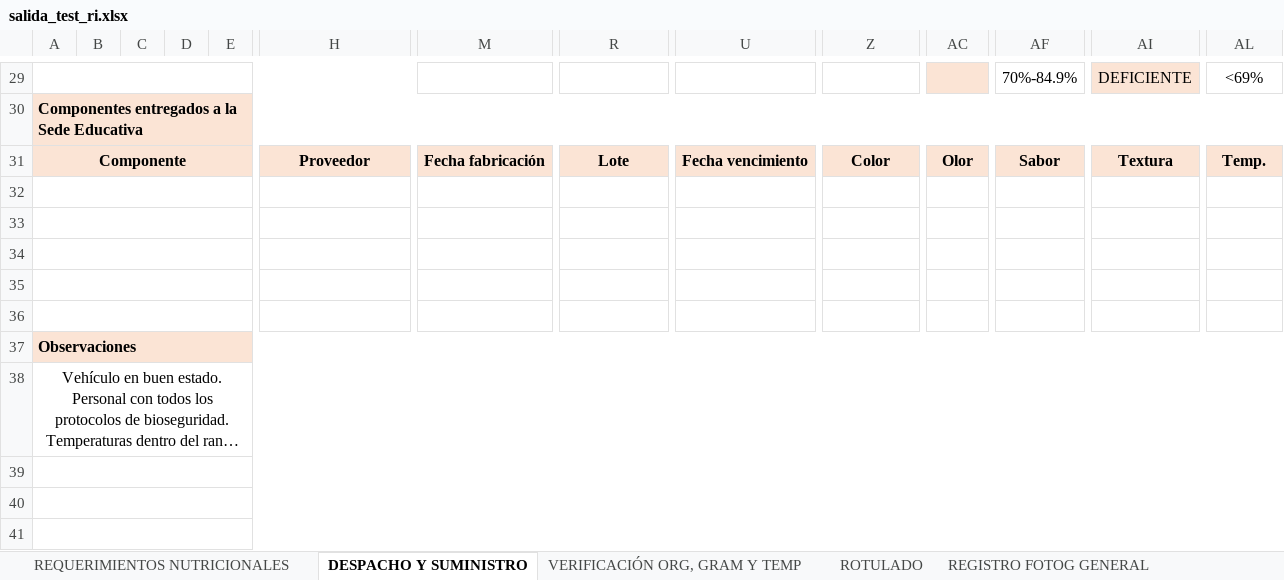
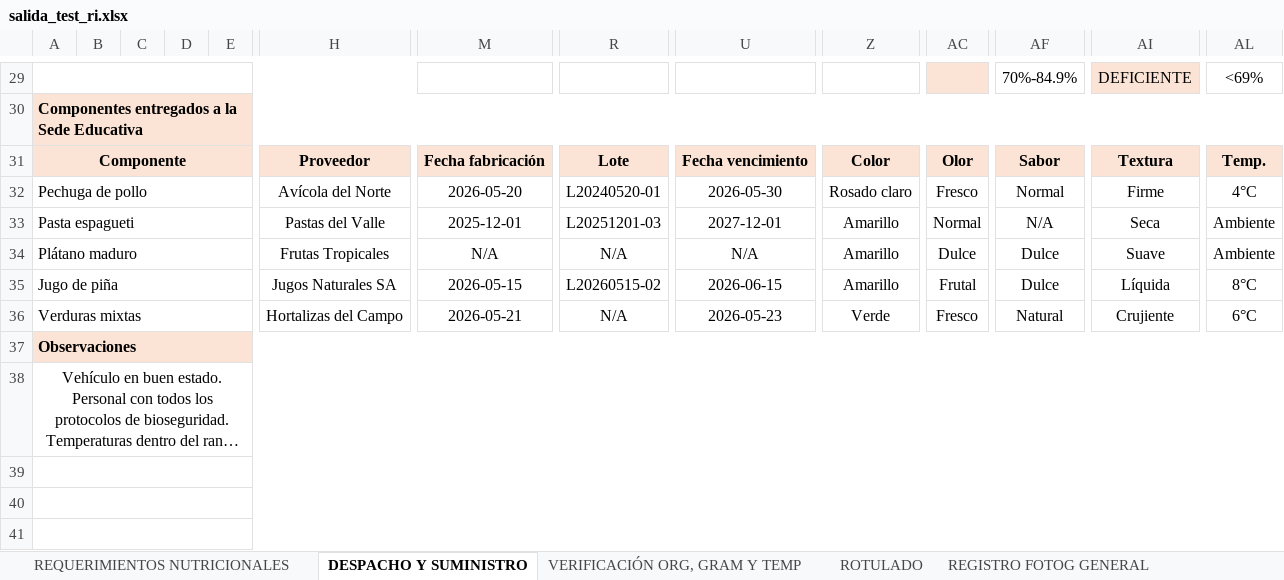
Before and after one commit to RevxngeDev/pae-sistema, an Excel workbook: backend/scripts/salida_test_ri.xlsx, sheet DESPACHO Y SUMINISTRO, drawn as a sheet; only a part is shown, gaps mark what is left out; long unchanged cells end in …; values as stored, in another font and other column widths than the file's, no borders; charts and pictures not drawn; rows hold the shown columns only; the diff names each change by its address in the sheet, - before the commit and + after, or states it on an @@ line.

```diff
--- a/backend/scripts/salida_test_ri.xlsx (sheet DESPACHO Y SUMINISTRO)
+++ b/backend/scripts/salida_test_ri.xlsx (sheet DESPACHO Y SUMINISTRO)
-row 32: (empty)
+row 32: Pechuga de pollo |  |  |  |  | Avícola del Norte | 2026-05-20 | L20240520-01 | 2026-05-30 | Rosado claro | Fresco | Normal | Firme | 4°C
-row 33: (empty)
+row 33: Pasta espagueti |  |  |  |  | Pastas del Valle | 2025-12-01 | L20251201-03 | 2027-12-01 | Amarillo | Normal | N/A | Seca | Ambiente
-row 34: (empty)
+row 34: Plátano maduro |  |  |  |  | Frutas Tropicales | N/A | N/A | N/A | Amarillo | Dulce | Dulce | Suave | Ambiente
-row 35: (empty)
+row 35: Jugo de piña |  |  |  |  | Jugos Naturales SA | 2026-05-15 | L20260515-02 | 2026-06-15 | Amarillo | Frutal | Dulce | Líquida | 8°C
-row 36: (empty)
+row 36: Verduras mixtas |  |  |  |  | Hortalizas del Campo | 2026-05-21 | N/A | 2026-05-23 | Verde | Fresco | Natural | Crujiente | 6°C
```
Also changed, not shown: sheet VERIFICACIÓN ORG, GRAM Y TEMP, sheet ROTULADO, sheet REGISTRO FOTOG GENERAL, sheet REGISTRO FOTOGRÁFICO HALLAZGOS, charts or pictures, 4 other files.
